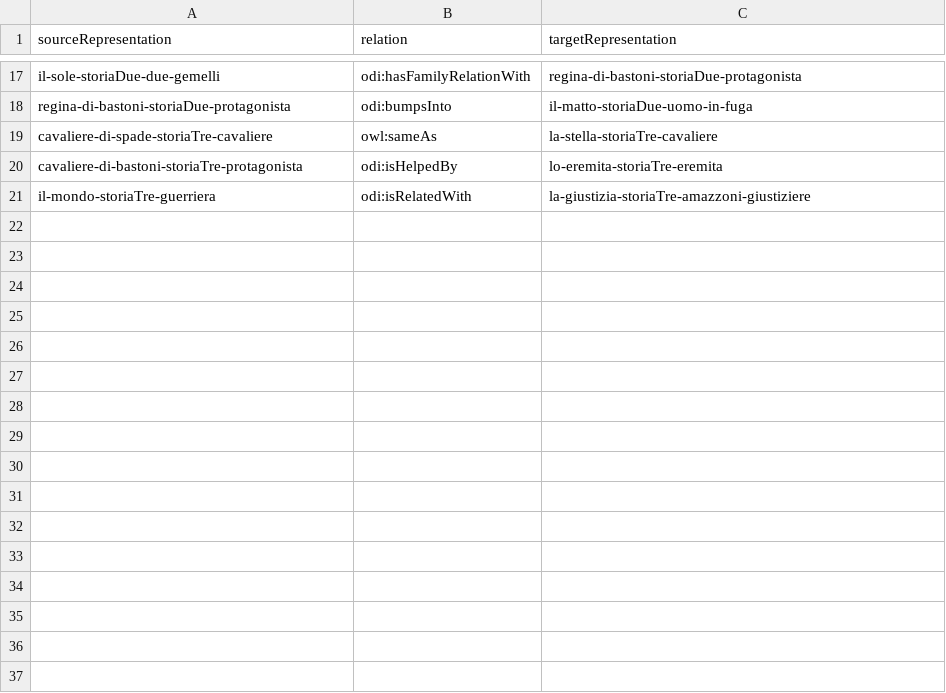
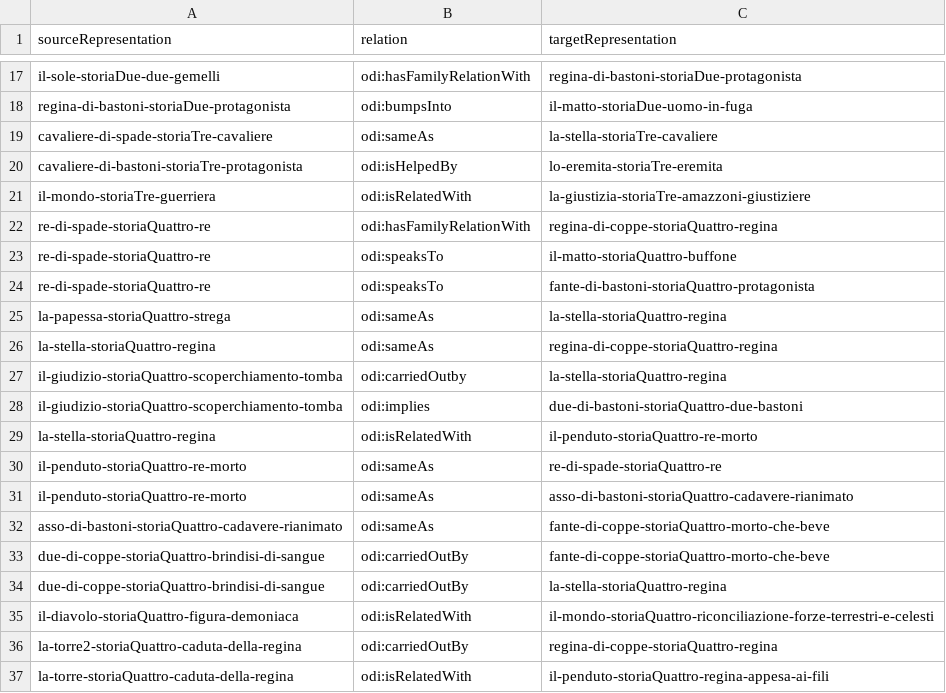
Before and after one commit to mir-pin/ODI-internship, a CSV file: data/la-taverna-rappresentazione-relazioni.csv, drawn as a sheet; only a part is shown, gaps mark what is left out.

```diff
--- a/data/la-taverna-rappresentazione-relazioni.csv
+++ b/data/la-taverna-rappresentazione-relazioni.csv
@@ -18,4 +18,20 @@ il-sole-storiaDue-due-gemelli,odi:hasFamilyRelationWith,regina-di-bastoni-storia
 regina-di-bastoni-storiaDue-protagonista,odi:bumpsInto,il-matto-storiaDue-uomo-in-fuga
-cavaliere-di-spade-storiaTre-cavaliere,owl:sameAs,la-stella-storiaTre-cavaliere
+cavaliere-di-spade-storiaTre-cavaliere,odi:sameAs,la-stella-storiaTre-cavaliere
 cavaliere-di-bastoni-storiaTre-protagonista,odi:isHelpedBy,lo-eremita-storiaTre-eremita
 il-mondo-storiaTre-guerriera,odi:isRelatedWith,la-giustizia-storiaTre-amazzoni-giustiziere
+re-di-spade-storiaQuattro-re,odi:hasFamilyRelationWith,regina-di-coppe-storiaQuattro-regina
+re-di-spade-storiaQuattro-re,odi:speaksTo,il-matto-storiaQuattro-buffone
+re-di-spade-storiaQuattro-re,odi:speaksTo,fante-di-bastoni-storiaQuattro-protagonista
+la-papessa-storiaQuattro-strega,odi:sameAs,la-stella-storiaQuattro-regina
+la-stella-storiaQuattro-regina,odi:sameAs,regina-di-coppe-storiaQuattro-regina
+il-giudizio-storiaQuattro-scoperchiamento-tomba,odi:carriedOutby,la-stella-storiaQuattro-regina
+il-giudizio-storiaQuattro-scoperchiamento-tomba,odi:implies,due-di-bastoni-storiaQuattro-due-bastoni
+la-stella-storiaQuattro-regina,odi:isRelatedWith,il-penduto-storiaQuattro-re-morto
+il-penduto-storiaQuattro-re-morto,odi:sameAs,re-di-spade-storiaQuattro-re
+il-penduto-storiaQuattro-re-morto,odi:sameAs,asso-di-bastoni-storiaQuattro-cadavere-rianimato
+asso-di-bastoni-storiaQuattro-cadavere-rianimato,odi:sameAs,fante-di-coppe-storiaQuattro-morto-che-beve
+due-di-coppe-storiaQuattro-brindisi-di-sangue,odi:carriedOutBy,fante-di-coppe-storiaQuattro-morto-che-beve
+due-di-coppe-storiaQuattro-brindisi-di-sangue,odi:carriedOutBy,la-stella-storiaQuattro-regina
+il-diavolo-storiaQuattro-figura-demoniaca,odi:isRelatedWith,il-mondo-storiaQuattro-riconciliazione-forze-terrestri-e-celesti
+la-torre2-storiaQuattro-caduta-della-regina,odi:carriedOutBy,regina-di-coppe-storiaQuattro-regina
+la-torre-storiaQuattro-caduta-della-regina,odi:isRelatedWith,il-penduto-storiaQuattro-regina-appesa-ai-fili
```
Also changed, not shown: data/la-taverna-carta-nella-storia.csv, 2 other files.
